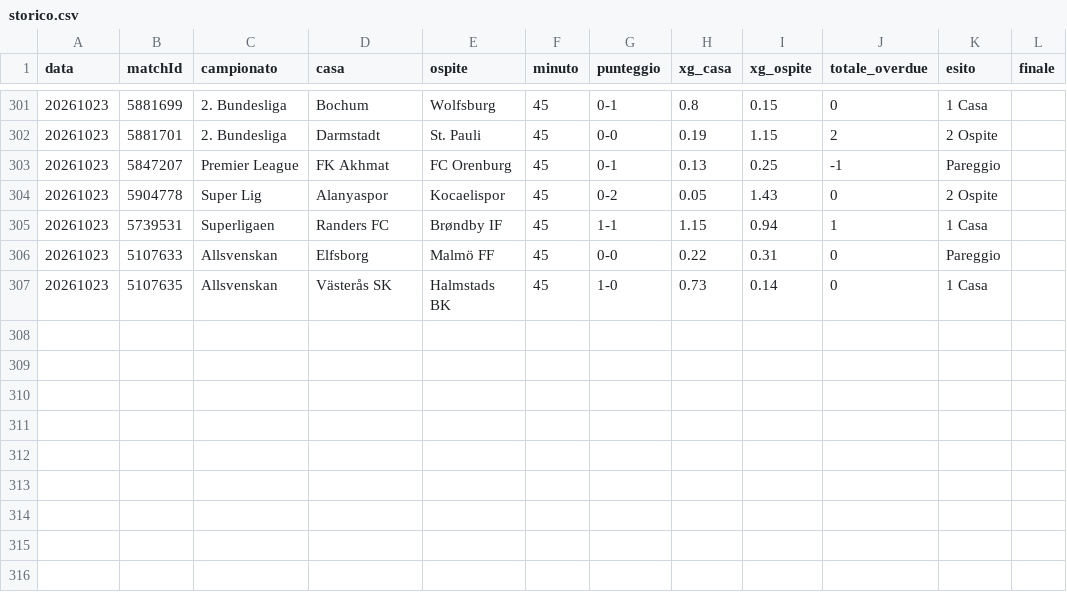
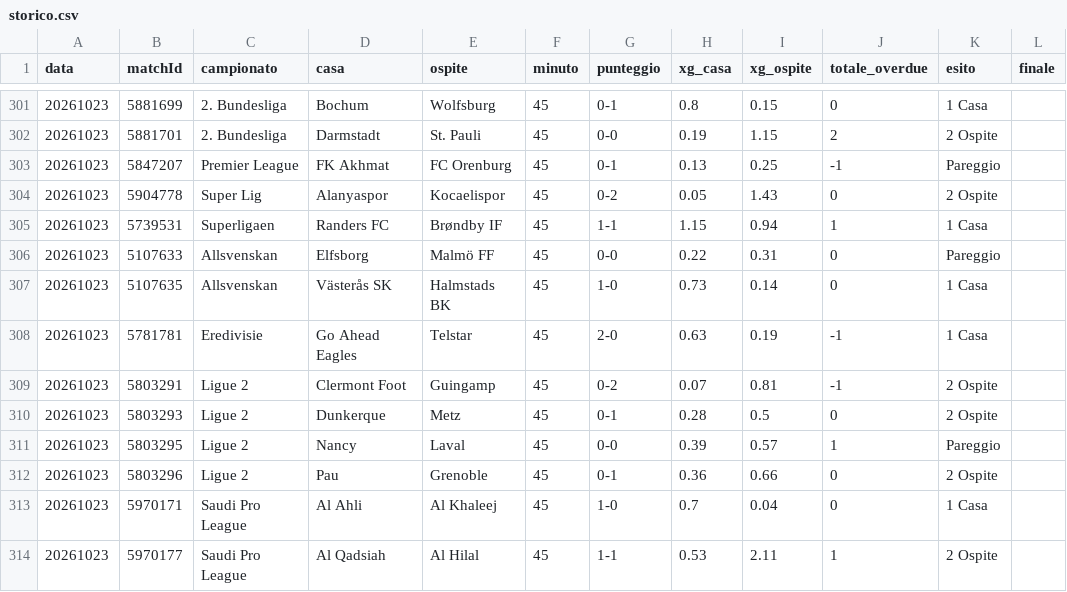
Before and after one commit to edbass1/xg-overdue-live, a CSV file: storico.csv, drawn as a sheet; only a part is shown, gaps mark what is left out; the diff names each change by its address in the sheet, - before the commit and + after, or states it on an @@ line.

```diff
--- a/storico.csv
+++ b/storico.csv
+row 308: 20261023 | 5781781 | Eredivisie | Go Ahead Eagles | Telstar | 45 | 2-0 | 0.63 | 0.19 | -1 | 1 Casa
+row 309: 20261023 | 5803291 | Ligue 2 | Clermont Foot | Guingamp | 45 | 0-2 | 0.07 | 0.81 | -1 | 2 Ospite
+row 310: 20261023 | 5803293 | Ligue 2 | Dunkerque | Metz | 45 | 0-1 | 0.28 | 0.5 | 0 | 2 Ospite
+row 311: 20261023 | 5803295 | Ligue 2 | Nancy | Laval | 45 | 0-0 | 0.39 | 0.57 | 1 | Pareggio
+row 312: 20261023 | 5803296 | Ligue 2 | Pau | Grenoble | 45 | 0-1 | 0.36 | 0.66 | 0 | 2 Ospite
+row 313: 20261023 | 5970171 | Saudi Pro League | Al Ahli | Al Khaleej | 45 | 1-0 | 0.7 | 0.04 | 0 | 1 Casa
+row 314: 20261023 | 5970177 | Saudi Pro League | Al Qadsiah | Al Hilal | 45 | 1-1 | 0.53 | 2.11 | 1 | 2 Ospite
```
Also changed, not shown: 3 other files.
